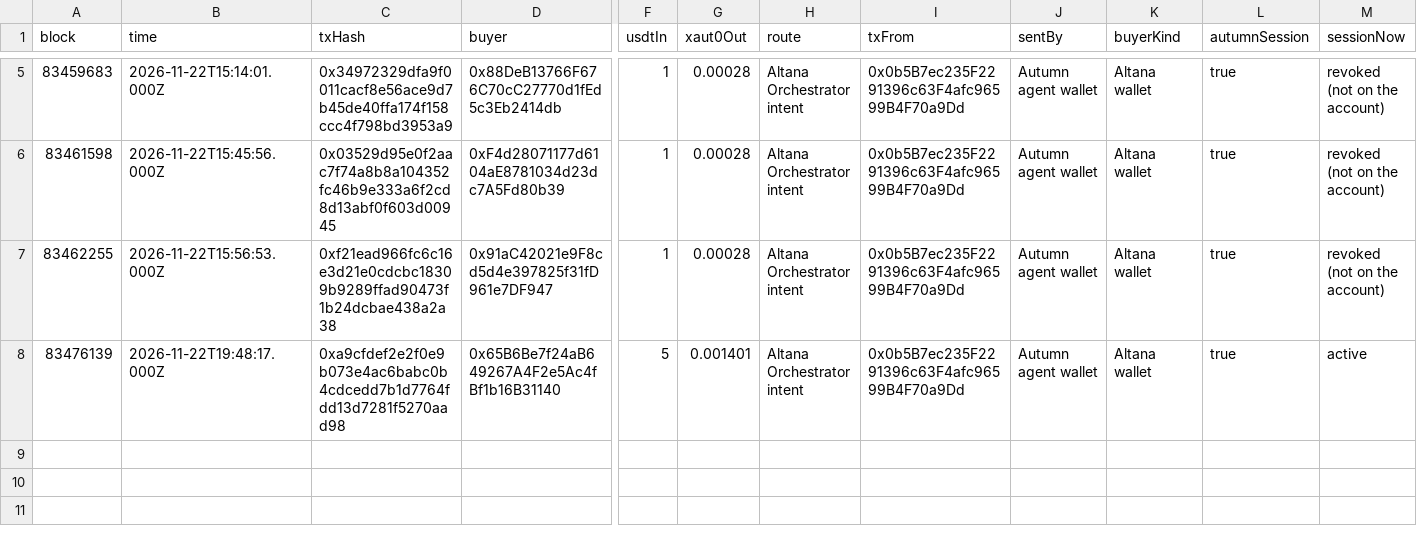
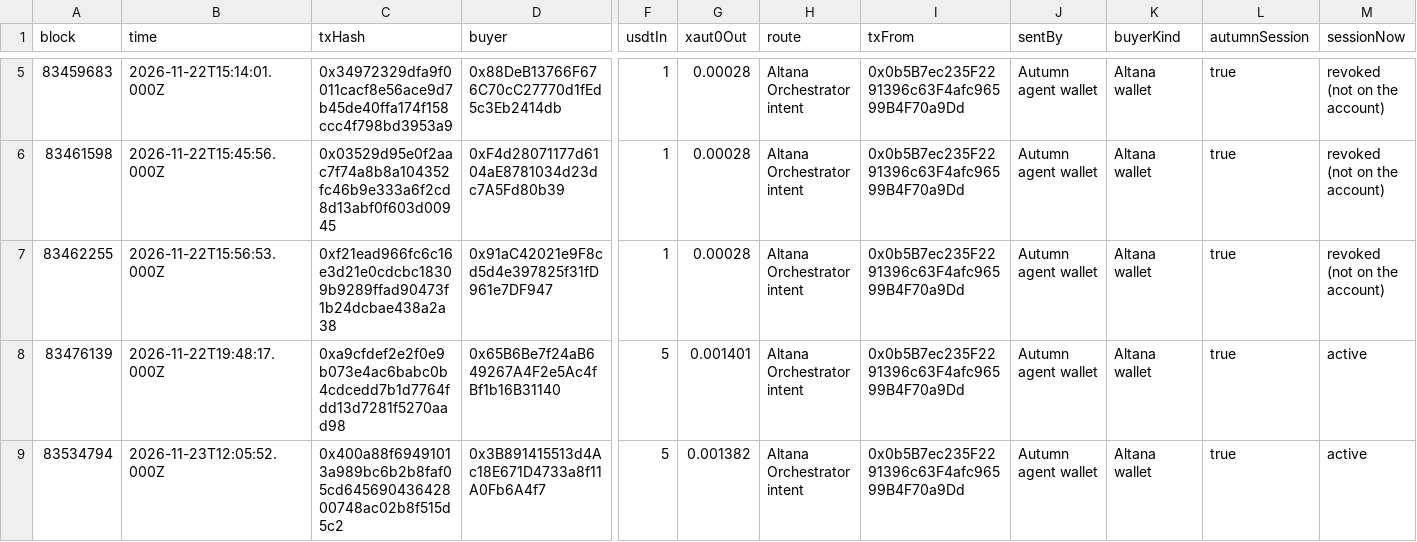
Before and after one commit to furkan3152/AUtumn, a CSV file: docs/proof/purchases.csv, drawn as a sheet; only a part is shown, gaps mark what is left out; rows hold the shown columns only; the diff names each change by its address in the sheet, - before the commit and + after, or states it on an @@ line.

```diff
--- a/docs/proof/purchases.csv
+++ b/docs/proof/purchases.csv
+row 9: 83534794 | 2026-11-23T12:05:52.000Z | 0x400a88f69491013a989bc6b2b8faf05cd64569043642800748ac02b8f515d5c2 | 0x3B891415513d4Ac18E671D4733a8f11A0Fb6A4f7 | 5 | 0.001382 | Altana Orchestrator intent | 0x0b5B7ec235F2291396c63F4afc96599B4F70a9Dd | Autumn agent wallet | Altana wallet | true | active
```
Also changed, not shown: 2 other files.
